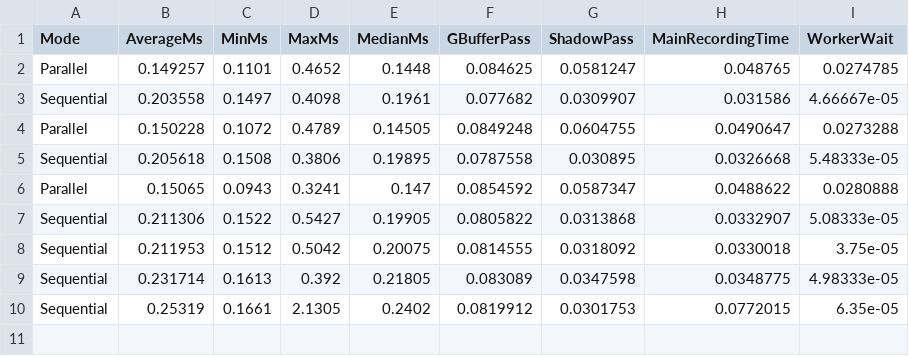
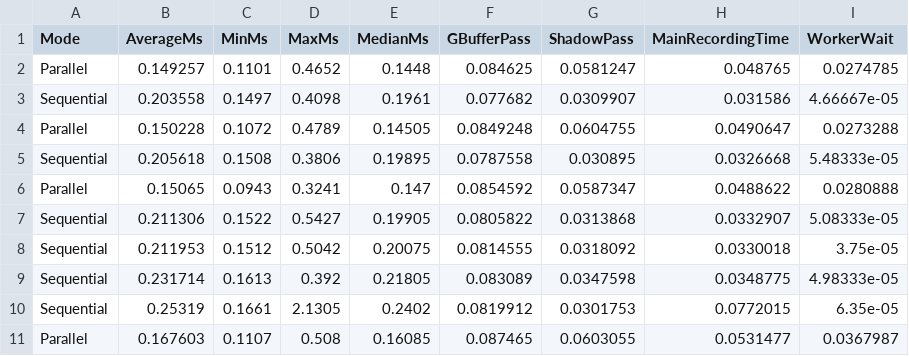
Before and after one commit to jooonyong/DX12-Custom-Renderer, a CSV file: DX12CustomRenderer/RecordingTimingLog.csv, drawn as a sheet; the diff names each change by its address in the sheet, - before the commit and + after, or states it on an @@ line.

Commit message:
ShadowPass GpuTime측정 코드 추가

```diff
--- a/DX12CustomRenderer/RecordingTimingLog.csv
+++ b/DX12CustomRenderer/RecordingTimingLog.csv
+row 11: Parallel | 0.167603 | 0.1107 | 0.508 | 0.16085 | 0.087465 | 0.0603055 | 0.0531477 | 0.0367987
```
Also changed, not shown: 2 other files.
